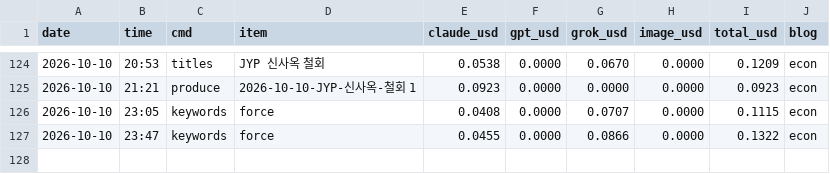
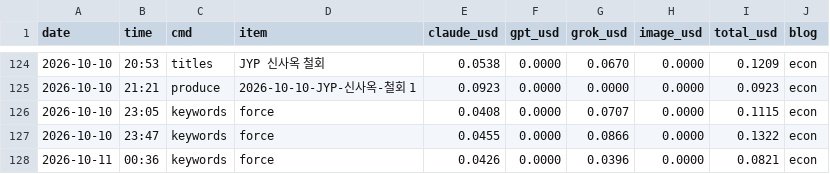
Before and after one commit to mahatera9218-create/shorts-engine, a CSV file: econ/costs.csv, drawn as a sheet; only a part is shown, gaps mark what is left out; the diff names each change by its address in the sheet, - before the commit and + after, or states it on an @@ line.

```diff
--- a/econ/costs.csv
+++ b/econ/costs.csv
+row 128: 2026-10-11 | 00:36 | keywords | force | 0.0426 | 0.0000 | 0.0396 | 0.0000 | 0.0821 | econ
```
Also changed, not shown: 1 other file.
